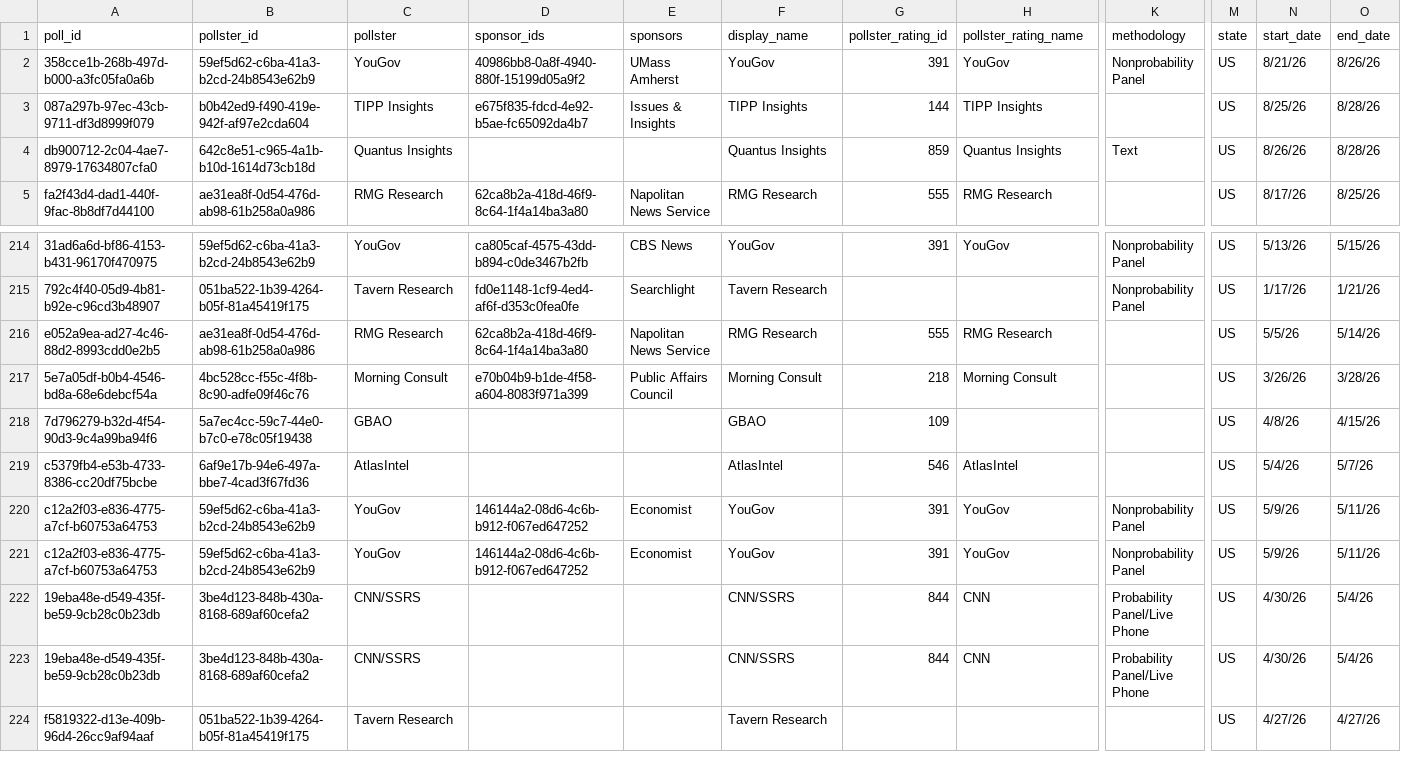
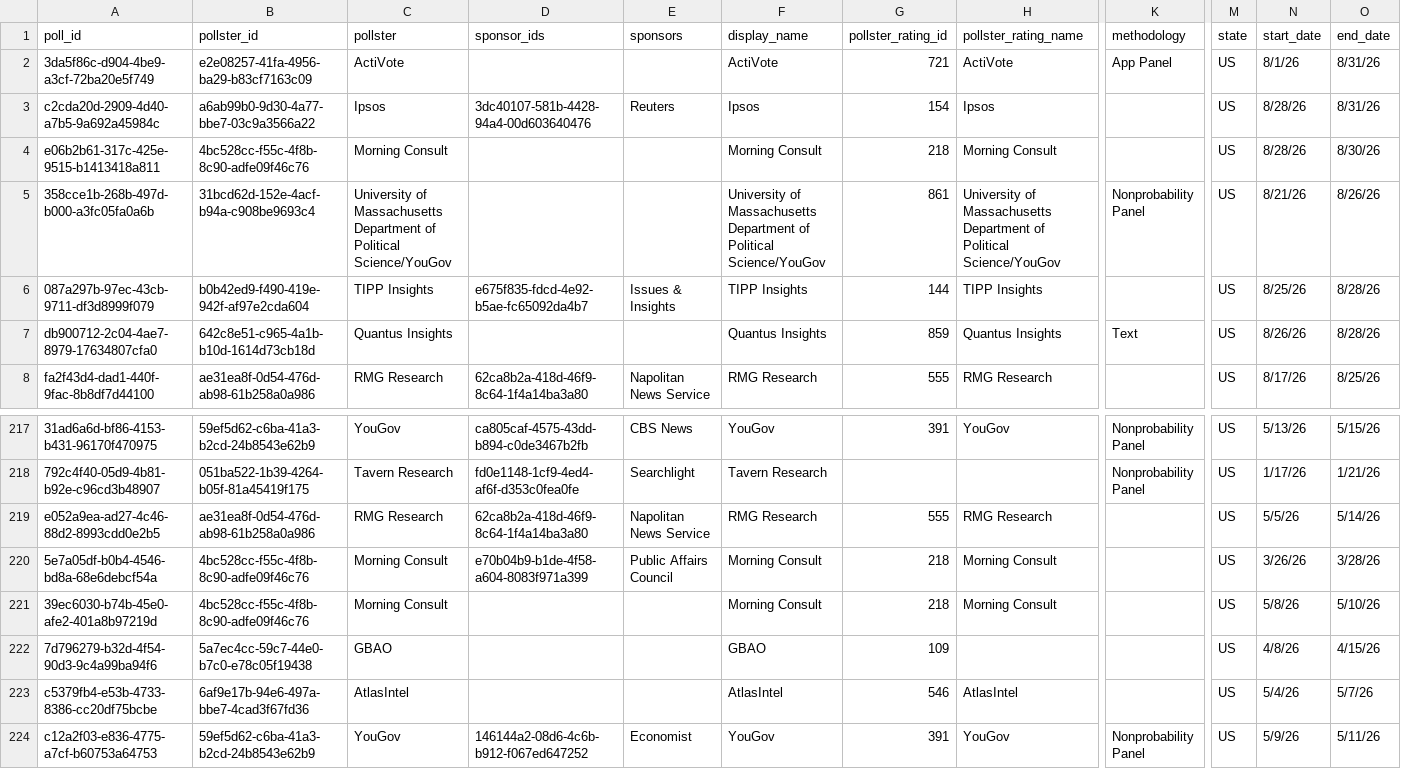
Before and after one commit to davidmold/spockpoll, a CSV file: president.csv, drawn as a sheet; only a part is shown, gaps mark what is left out; the shorter side is filled out with more unchanged rows; addresses are those after the commit; rows hold the shown columns only; the diff names each change by its address in the sheet, - before the commit and + after, or states it on an @@ line.

```diff
--- a/president.csv
+++ b/president.csv
+row 2: 3da5f86c-d904-4be9-a3cf-72ba20e5f749 | e2e08257-41fa-4956-ba29-b83cf7163c09 | ActiVote |  |  | ActiVote | 721 | ActiVote | App Panel | US | 8/1/26 | 8/31/26
+row 3: c2cda20d-2909-4d40-a7b5-9a692a45984c | a6ab99b0-9d30-4a77-bbe7-03c9a3566a22 | Ipsos | 3dc40107-581b-4428-94a4-00d603640476 | Reuters | Ipsos | 154 | Ipsos |  | US | 8/28/26 | 8/31/26
+row 4: e06b2b61-317c-425e-9515-b1413418a811 | 4bc528cc-f55c-4f8b-8c90-adfe09f46c76 | Morning Consult |  |  | Morning Consult | 218 | Morning Consult |  | US | 8/28/26 | 8/30/26
-B5 (pollster_id): 59ef5d62-c6ba-41a3-b2cd-24b8543e62b9
+B5 (pollster_id): 31bcd62d-152e-4acf-b94a-c908be9693c4
-C5 (pollster): YouGov
+C5 (pollster): University of Massachusetts Department of Political Science/YouGov
-D5 (sponsor_ids): 40986bb8-0a8f-4940-880f-15199d05a9f2
+D5 (sponsor_ids): (empty)
-E5 (sponsors): UMass Amherst
+E5 (sponsors): (empty)
-F5 (display_name): YouGov
+F5 (display_name): University of Massachusetts Department of Political Science/YouGov
-G5 (pollster_rating_id): 391
+G5 (pollster_rating_id): 861
-H5 (pollster_rating_name): YouGov
+H5 (pollster_rating_name): University of Massachusetts Department of Political Science/YouGov
+row 221: 39ec6030-b74b-45e0-afe2-401a8b97219d | 4bc528cc-f55c-4f8b-8c90-adfe09f46c76 | Morning Consult |  |  | Morning Consult | 218 | Morning Consult |  | US | 5/8/26 | 5/10/26
```
Also changed, not shown: economic.csv.
